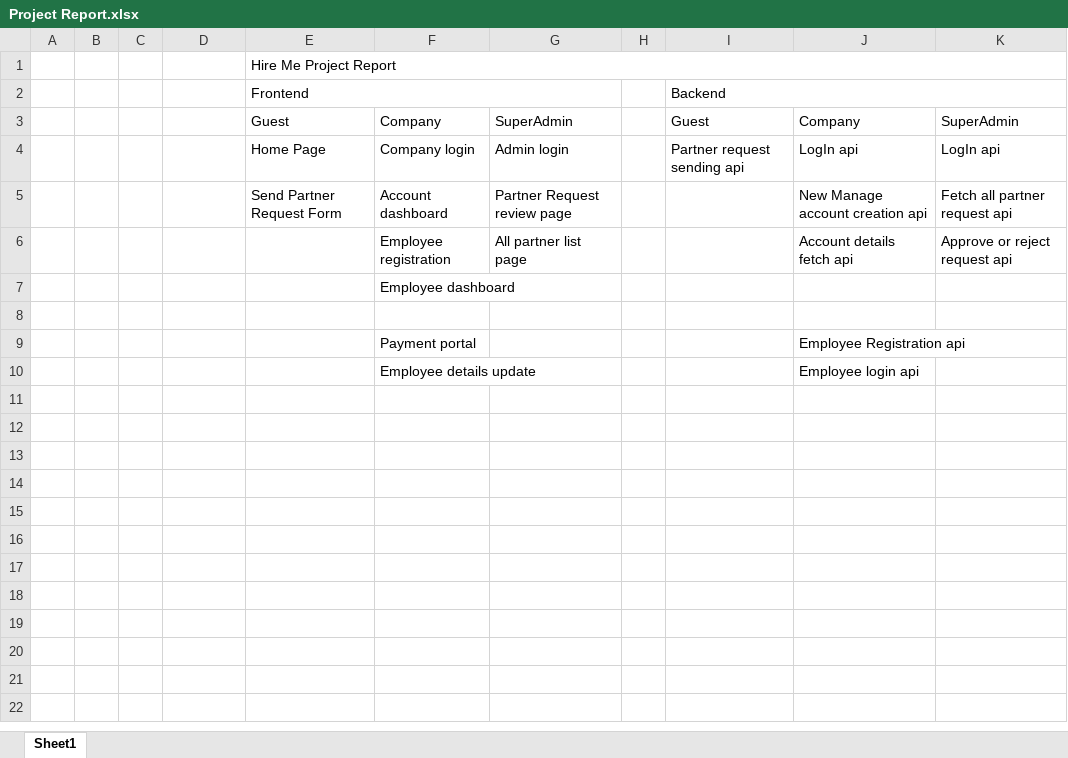
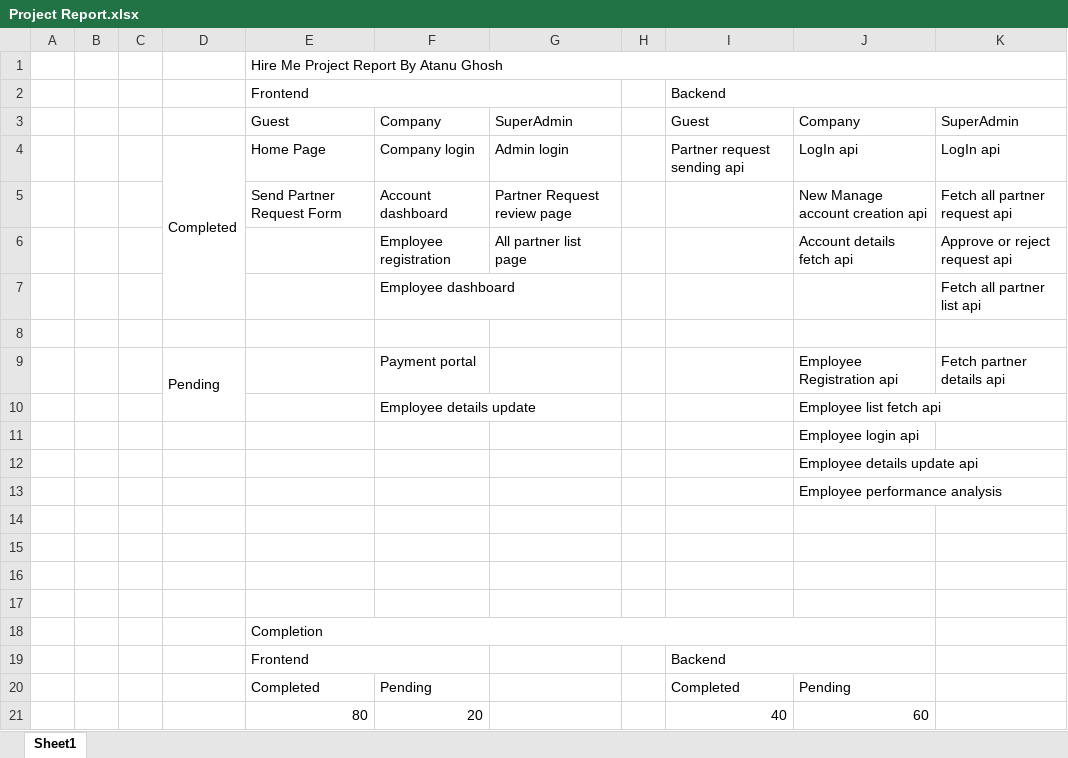
Before and after one commit to yarrowtech/HireMe, an Excel workbook: documentation/Project Report.xlsx, sheet Sheet1, drawn as a sheet; values as stored, in another font and other column widths than the file's, no cell formats; charts and pictures not drawn; the diff names each change by its address in the sheet, - before the commit and + after, or states it on an @@ line.

Commit message:
created project report and problem statement report

```diff
--- a/documentation/Project Report.xlsx (sheet Sheet1)
+++ b/documentation/Project Report.xlsx (sheet Sheet1)
-E1: Hire Me Project Report
+E1: Hire Me Project Report By Atanu Ghosh
-D4: (empty)
+D4: Completed
+D4:D7 merged
-K7: (empty)
+K7: Fetch all partner list api
-D9: (empty)
+D9: Pending
+D9:D10 merged
-K9: (empty)
+K9: Fetch partner details api
-J10: Employee login api
+J10: Employee list fetch api
+row 11:  |  |  |  |  |  |  |  |  | Employee login api
+row 12:  |  |  |  |  |  |  |  |  | Employee details update api
+row 13:  |  |  |  |  |  |  |  |  | Employee performance analysis
+row 14: (empty)
+row 15: (empty)
+row 16: (empty)
+row 17: (empty)
+row 18:  |  |  |  | Completion
+row 19:  |  |  |  | Frontend |  |  |  | Backend
+row 20:  |  |  |  | Completed | Pending |  |  | Completed | Pending
+row 21:  |  |  |  | 80 | 20 |  |  | 40 | 60
```
Also changed, not shown: cell formats, charts or pictures, 3 other files.
